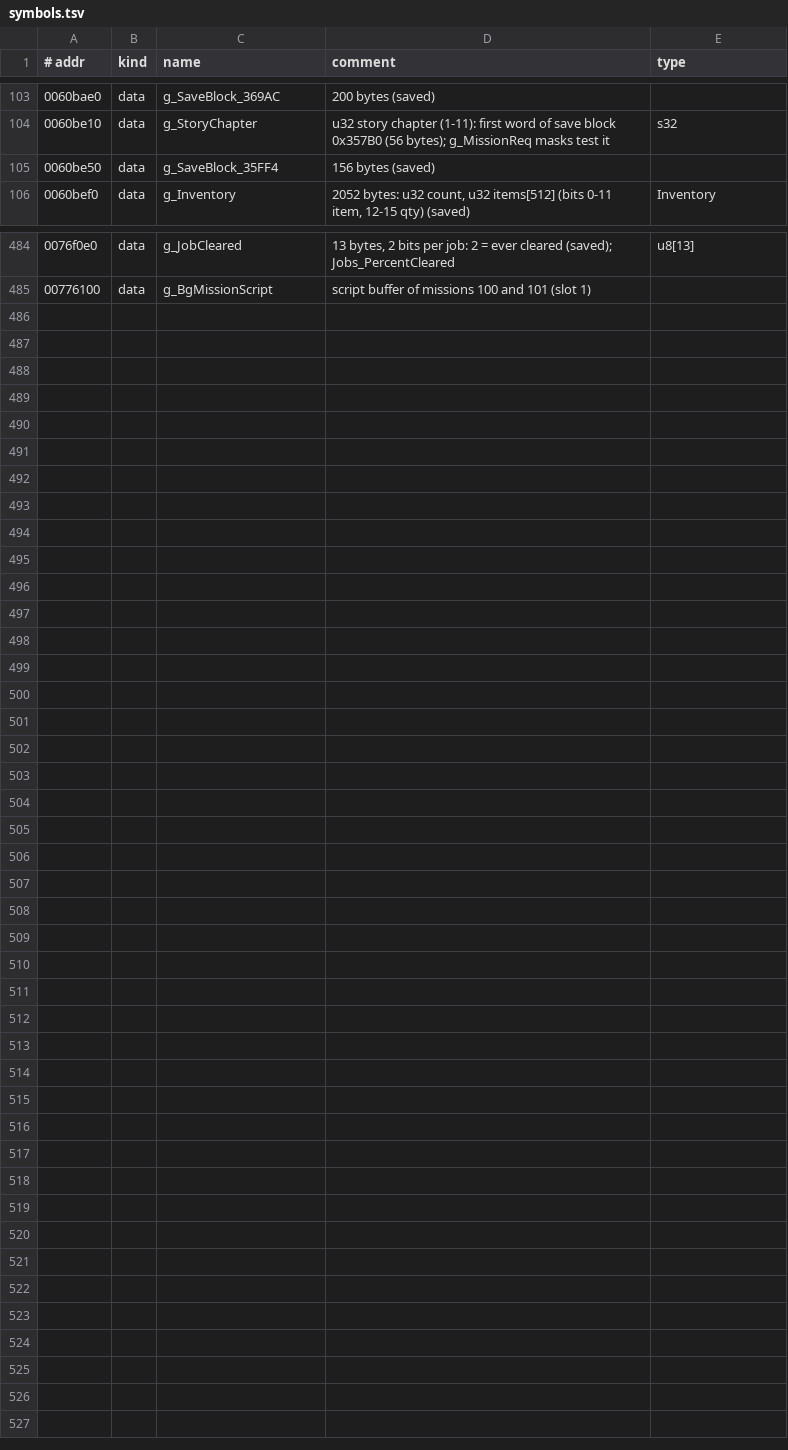
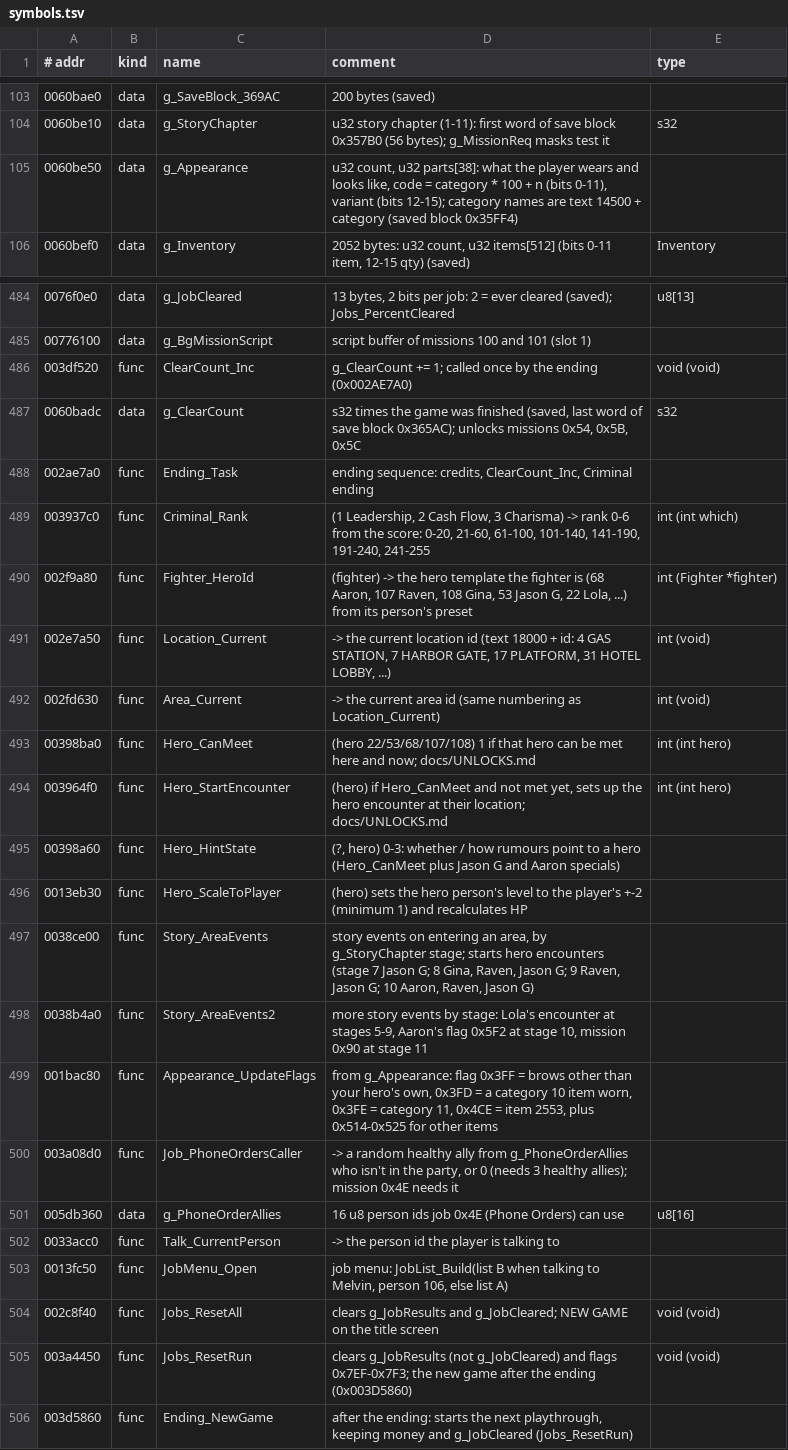
Before and after one commit to vm8127/beatdown-modkit, a TSV file: symbols/symbols.tsv, drawn as a sheet; only a part is shown, gaps mark what is left out; the diff covers the shown part only.

```diff
--- a/symbols/symbols.tsv
+++ b/symbols/symbols.tsv
@@ -104,3 +104,3 @@
 0060be10	data	g_StoryChapter	u32 story chapter (1-11): first word of save block 0x357B0 (56 bytes); g_MissionReq masks test it	s32
-0060be50	data	g_SaveBlock_35FF4	156 bytes (saved)
+0060be50	data	g_Appearance	u32 count, u32 parts[38]: what the player wears and looks like, code = category * 100 + n (bits 0-11), variant (bits 12-15); category names are text 14500 + category (saved block 0x35FF4)
 0060bef0	data	g_Inventory	2052 bytes: u32 count, u32 items[512] (bits 0-11 item, 12-15 qty) (saved)	Inventory
@@ -485 +485,22 @@
 00776100	data	g_BgMissionScript	script buffer of missions 100 and 101 (slot 1)
+003df520	func	ClearCount_Inc	g_ClearCount += 1; called once by the ending (0x002AE7A0)	void (void)
+0060badc	data	g_ClearCount	s32 times the game was finished (saved, last word of save block 0x365AC); unlocks missions 0x54, 0x5B, 0x5C	s32
+002ae7a0	func	Ending_Task	ending sequence: credits, ClearCount_Inc, Criminal ending
+003937c0	func	Criminal_Rank	(1 Leadership, 2 Cash Flow, 3 Charisma) -> rank 0-6 from the score: 0-20, 21-60, 61-100, 101-140, 141-190, 191-240, 241-255	int (int which)
+002f9a80	func	Fighter_HeroId	(fighter) -> the hero template the fighter is (68 Aaron, 107 Raven, 108 Gina, 53 Jason G, 22 Lola, ...) from its person's preset	int (Fighter *fighter)
+002e7a50	func	Location_Current	-> the current location id (text 18000 + id: 4 GAS STATION, 7 HARBOR GATE, 17 PLATFORM, 31 HOTEL LOBBY, ...)	int (void)
+002fd630	func	Area_Current	-> the current area id (same numbering as Location_Current)	int (void)
+00398ba0	func	Hero_CanMeet	(hero 22/53/68/107/108) 1 if that hero can be met here and now; docs/UNLOCKS.md	int (int hero)
+003964f0	func	Hero_StartEncounter	(hero) if Hero_CanMeet and not met yet, sets up the hero encounter at their location; docs/UNLOCKS.md	int (int hero)
+00398a60	func	Hero_HintState	(?, hero) 0-3: whether / how rumours point to a hero (Hero_CanMeet plus Jason G and Aaron specials)
+0013eb30	func	Hero_ScaleToPlayer	(hero) sets the hero person's level to the player's +-2 (minimum 1) and recalculates HP
+0038ce00	func	Story_AreaEvents	story events on entering an area, by g_StoryChapter stage; starts hero encounters (stage 7 Jason G; 8 Gina, Raven, Jason G; 9 Raven, Jason G; 10 Aaron, Raven, Jason G)
+0038b4a0	func	Story_AreaEvents2	more story events by stage: Lola's encounter at stages 5-9, Aaron's flag 0x5F2 at stage 10, mission 0x90 at stage 11
+001bac80	func	Appearance_UpdateFlags	from g_Appearance: flag 0x3FF = brows other than your hero's own, 0x3FD = a category 10 item worn, 0x3FE = category 11, 0x4CE = item 2553, plus 0x514-0x525 for other items
+003a08d0	func	Job_PhoneOrdersCaller	-> a random healthy ally from g_PhoneOrderAllies who isn't in the party, or 0 (needs 3 healthy allies); mission 0x4E needs it
+005db360	data	g_PhoneOrderAllies	16 u8 person ids job 0x4E (Phone Orders) can use	u8[16]
+0033acc0	func	Talk_CurrentPerson	-> the person id the player is talking to
+0013fc50	func	JobMenu_Open	job menu: JobList_Build(list B when talking to Melvin, person 106, else list A)
+002c8f40	func	Jobs_ResetAll	clears g_JobResults and g_JobCleared; NEW GAME on the title screen	void (void)
+003a4450	func	Jobs_ResetRun	clears g_JobResults (not g_JobCleared) and flags 0x7EF-0x7F3; the new game after the ending (0x003D5860)	void (void)
+003d5860	func	Ending_NewGame	after the ending: starts the next playthrough, keeping money and g_JobCleared (Jobs_ResetRun)
```
Also changed, not shown: 2 edited cells elsewhere in this file, symbols/beatdown_symbols.csv, symbols/structs.tsv, 11 other files.
